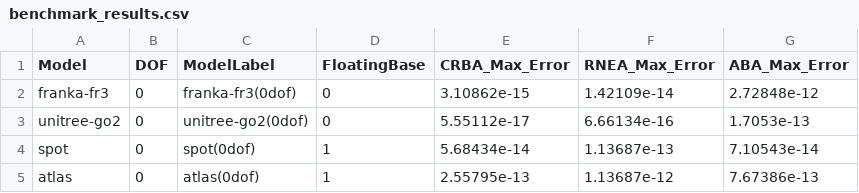
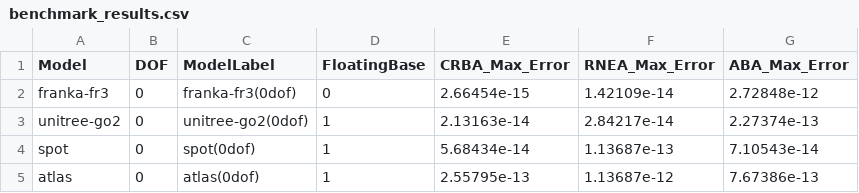
Before and after one commit to liyipeng2023/robot_dynamics_examples, a CSV file: benchmark/benchmark_results.csv, drawn as a sheet.

```diff
--- a/benchmark/benchmark_results.csv
+++ b/benchmark/benchmark_results.csv
@@ -1,4 +1,4 @@
 Model,DOF,ModelLabel,FloatingBase,CRBA_Max_Error,RNEA_Max_Error,ABA_Max_Error
-franka-fr3,0,franka-fr3(0dof),0,3.10862e-15,1.42109e-14,2.72848e-12
-unitree-go2,0,unitree-go2(0dof),0,5.55112e-17,6.66134e-16,1.7053e-13
+franka-fr3,0,franka-fr3(0dof),0,2.66454e-15,1.42109e-14,2.72848e-12
+unitree-go2,0,unitree-go2(0dof),1,2.13163e-14,2.84217e-14,2.27374e-13
 spot,0,spot(0dof),1,5.68434e-14,1.13687e-13,7.10543e-14
```
Also changed, not shown: benchmark/time_benchmark_results.csv, 5 other files.
